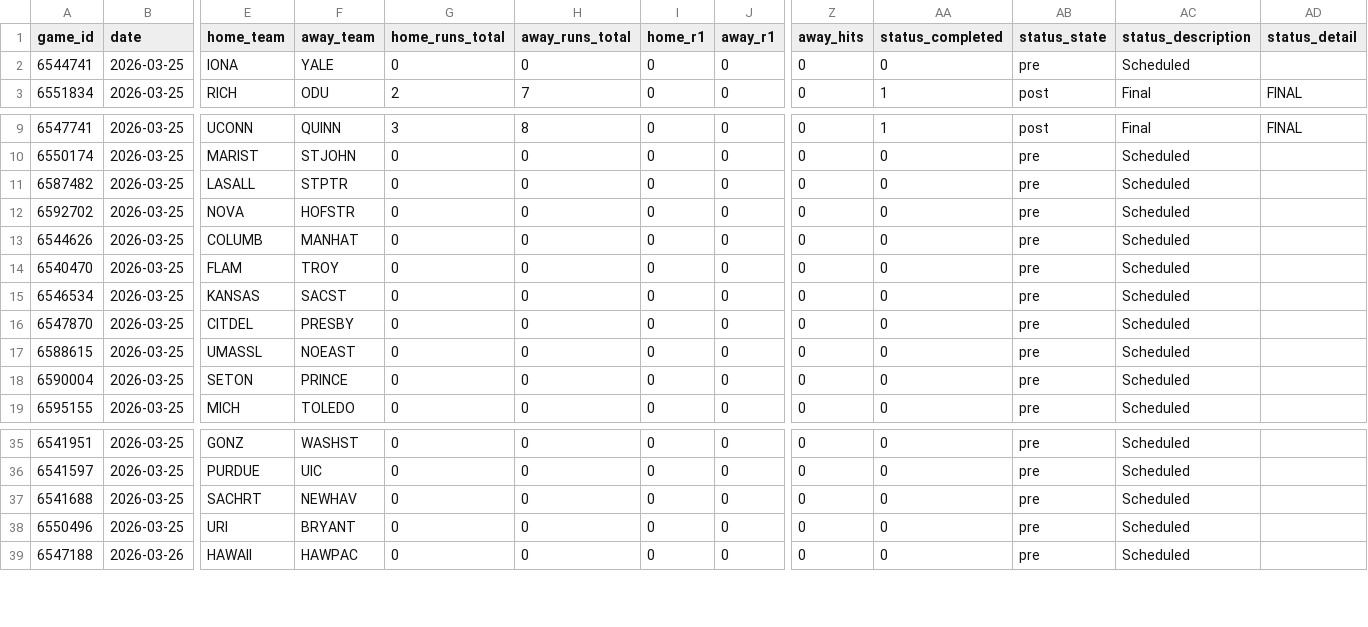
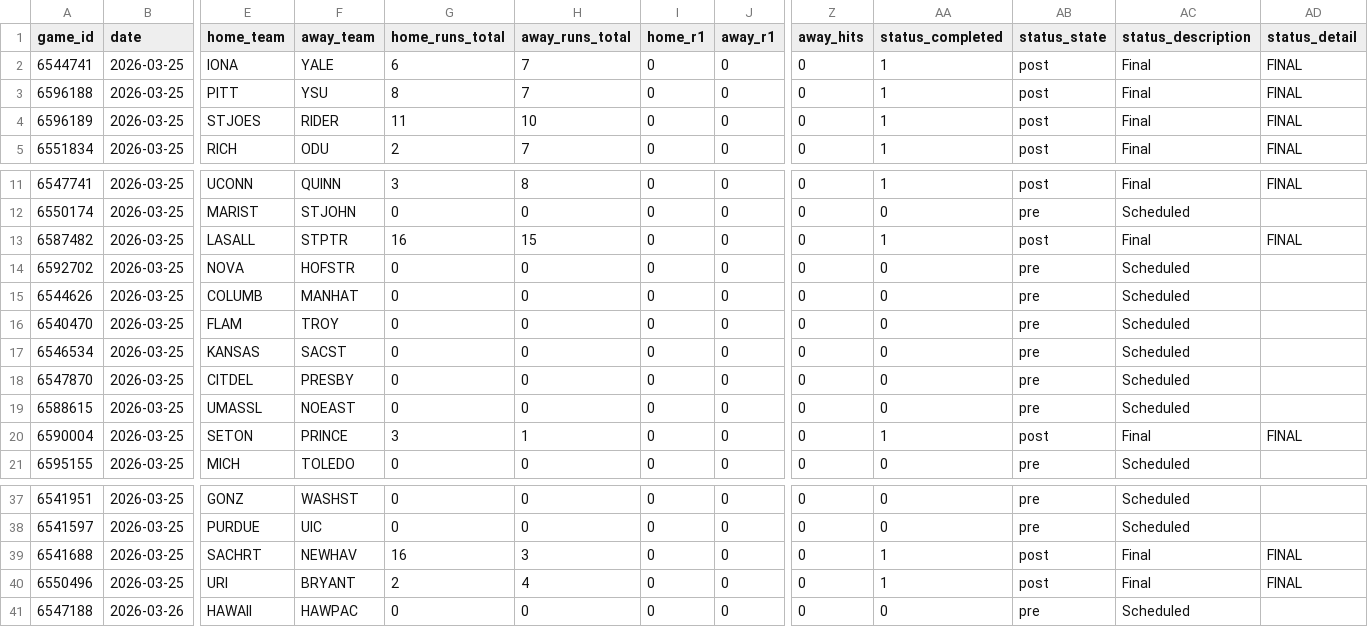
Before and after one commit to emilioandrade0/PickGOLD, a CSV file: src/data/ncaa_baseball/raw/ncaa_baseball_upcoming_schedule.csv, drawn as a sheet; only a part is shown, gaps mark what is left out; addresses are those after the commit; rows hold the shown columns only; the diff names each change by its address in the sheet, - before the commit and + after, or states it on an @@ line.

```diff
--- a/src/data/ncaa_baseball/raw/ncaa_baseball_upcoming_schedule.csv
+++ b/src/data/ncaa_baseball/raw/ncaa_baseball_upcoming_schedule.csv
-G2 (home_runs_total): 0
+G2 (home_runs_total): 6
-H2 (away_runs_total): 0
+H2 (away_runs_total): 7
-AA2 (status_completed): 0
+AA2 (status_completed): 1
-AB2 (status_state): pre
+AB2 (status_state): post
-AC2 (status_description): Scheduled
+AC2 (status_description): Final
-AD2 (status_detail): (empty)
+AD2 (status_detail): FINAL
+row 3: 6596188 | 2026-03-25 | PITT | YSU | 8 | 7 | 0 | 0 | 0 | 1 | post | Final | FINAL
+row 4: 6596189 | 2026-03-25 | STJOES | RIDER | 11 | 10 | 0 | 0 | 0 | 1 | post | Final | FINAL
-G13 (home_runs_total): 0
+G13 (home_runs_total): 16
-H13 (away_runs_total): 0
+H13 (away_runs_total): 15
-AA13 (status_completed): 0
+AA13 (status_completed): 1
-AB13 (status_state): pre
+AB13 (status_state): post
-AC13 (status_description): Scheduled
+AC13 (status_description): Final
-AD13 (status_detail): (empty)
+AD13 (status_detail): FINAL
-G20 (home_runs_total): 0
+G20 (home_runs_total): 3
-H20 (away_runs_total): 0
+H20 (away_runs_total): 1
-AA20 (status_completed): 0
+AA20 (status_completed): 1
-AB20 (status_state): pre
+AB20 (status_state): post
-AC20 (status_description): Scheduled
+AC20 (status_description): Final
-AD20 (status_detail): (empty)
+AD20 (status_detail): FINAL
-G39 (home_runs_total): 0
+G39 (home_runs_total): 16
-H39 (away_runs_total): 0
+H39 (away_runs_total): 3
-AA39:AA40 (status_completed): 0
+AA39:AA40 (status_completed): 1
-AB39:AB40 (status_state): pre
+AB39:AB40 (status_state): post
-AC39:AC40 (status_description): Scheduled
+AC39:AC40 (status_description): Final
-AD39:AD40 (status_detail): (empty)
+AD39:AD40 (status_detail): FINAL
-G40 (home_runs_total): 0
+G40 (home_runs_total): 2
-H40 (away_runs_total): 0
+H40 (away_runs_total): 4
```
Also changed, not shown: src/data/ncaa_baseball/raw/ncaa_baseball_advanced_history.csv, src/data/nhl/raw/nhl_upcoming_schedule.csv, 22 other files.
